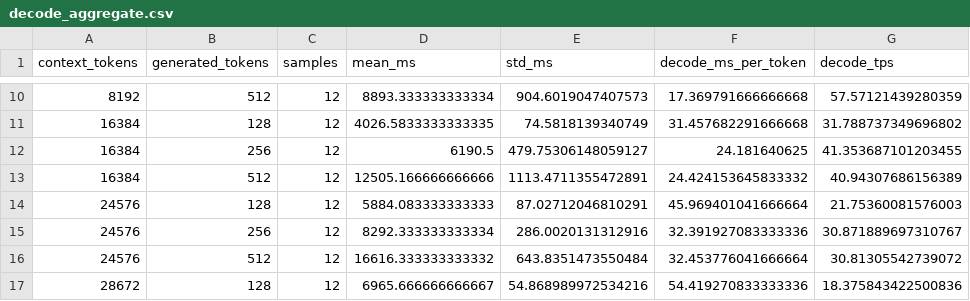
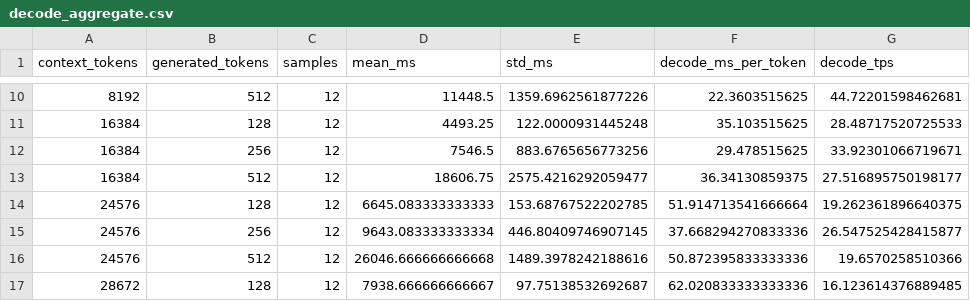
Before and after one commit to huangyibo/SkyGDR, a CSV file: results/pd_imitation_qwen3_8b_instruct/summary/decode_aggregate.csv, drawn as a sheet; only a part is shown, gaps mark what is left out; the diff covers the shown part only.

```diff
--- a/results/pd_imitation_qwen3_8b_instruct/summary/decode_aggregate.csv
+++ b/results/pd_imitation_qwen3_8b_instruct/summary/decode_aggregate.csv
@@ -10,8 +10,8 @@ context_tokens,generated_tokens,samples,mean_ms,std_ms,decode_ms_per_token,decod
-8192,512,12,8893.333333333334,904.6019047407573,17.369791666666668,57.57121439280359
-16384,128,12,4026.5833333333335,74.5818139340749,31.457682291666668,31.788737349696802
-16384,256,12,6190.5,479.75306148059127,24.181640625,41.353687101203455
-16384,512,12,12505.166666666666,1113.4711355472891,24.424153645833332,40.94307686156389
-24576,128,12,5884.083333333333,87.02712046810291,45.969401041666664,21.75360081576003
-24576,256,12,8292.333333333334,286.0020131312916,32.391927083333336,30.871889697310767
-24576,512,12,16616.333333333332,643.8351473550484,32.453776041666664,30.81305542739072
-28672,128,12,6965.666666666667,54.868989972534216,54.419270833333336,18.375843422500836
+8192,512,12,11448.5,1359.6962561877226,22.3603515625,44.72201598462681
+16384,128,12,4493.25,122.0000931445248,35.103515625,28.48717520725533
+16384,256,12,7546.5,883.6765656773256,29.478515625,33.92301066719671
+16384,512,12,18606.75,2575.4216292059477,36.34130859375,27.516895750198177
+24576,128,12,6645.083333333333,153.68767522202785,51.914713541666664,19.262361896640375
+24576,256,12,9643.083333333334,446.80409746907145,37.668294270833336,26.547525428415877
+24576,512,12,26046.666666666668,1489.3978242188616,50.872395833333336,19.6570258510366
+28672,128,12,7938.666666666667,97.75138532692687,62.020833333333336,16.123614376889485
```
Also changed, not shown: 40 edited cells elsewhere in this file, results/pd_imitation_qwen3_8b_instruct/data/decode_samples.csv, results/pd_imitation_qwen3_8b_instruct/data/prefill_samples.csv, 31 other files.
